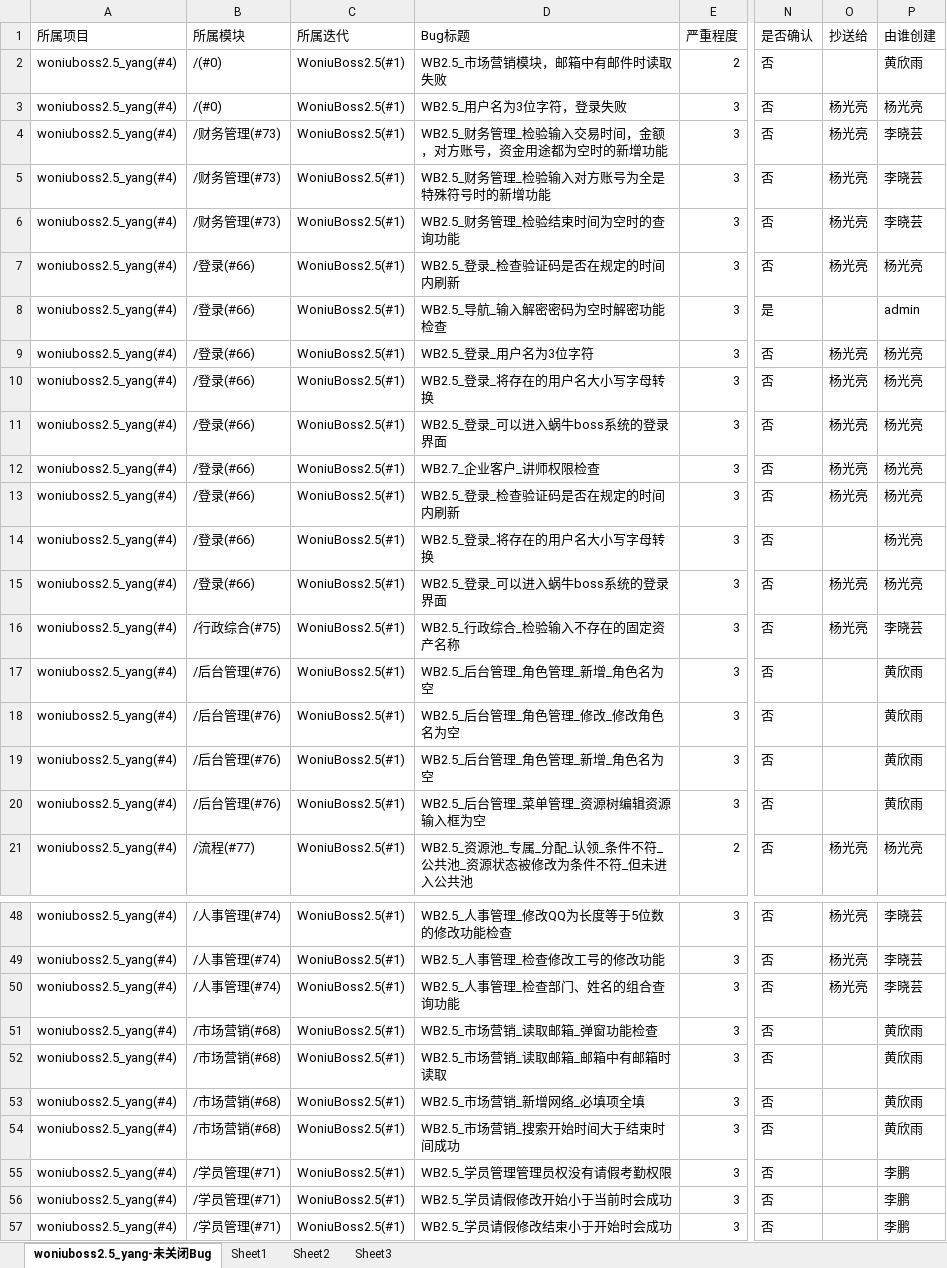
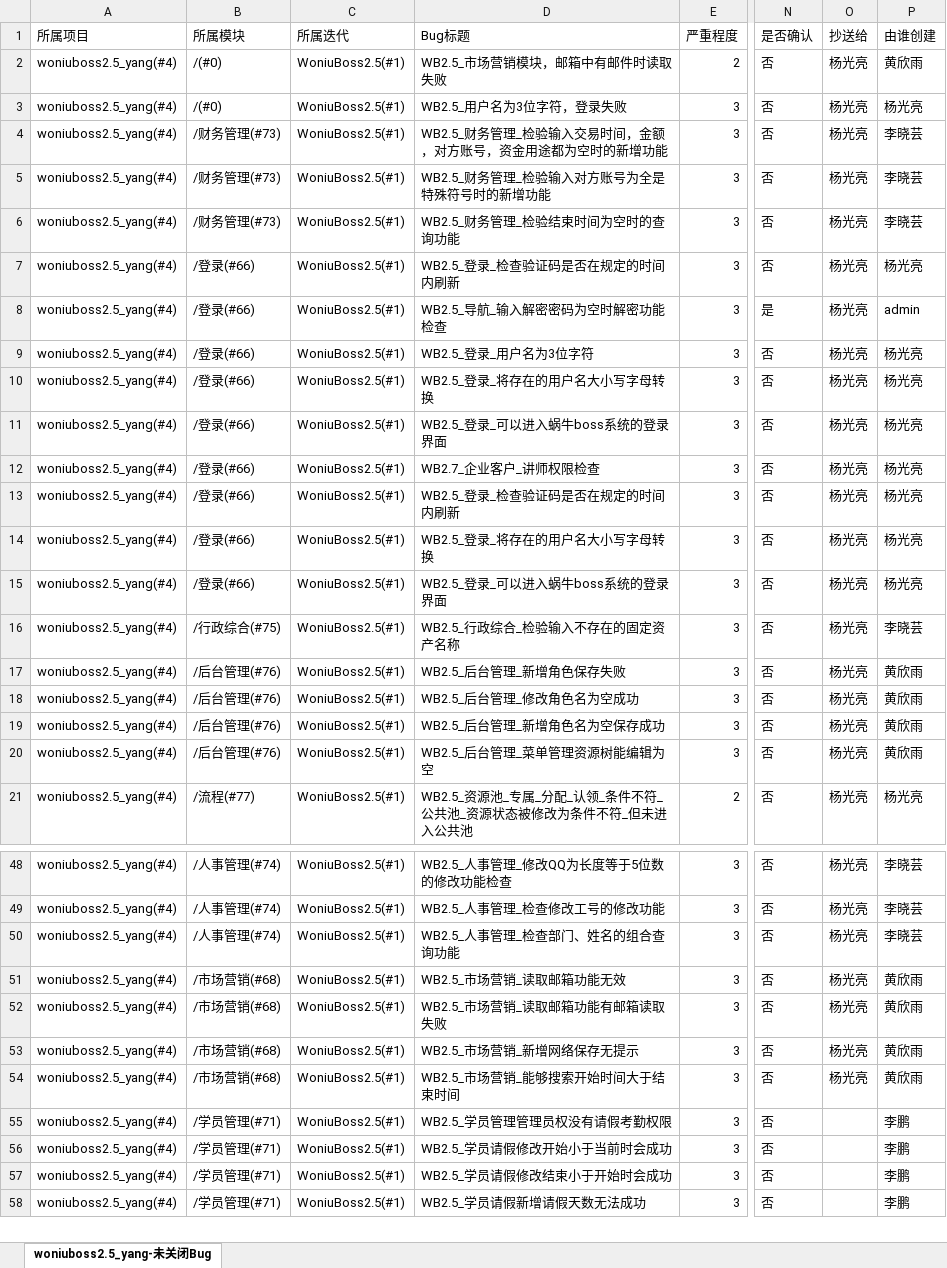
Before and after one commit to yang632/woniuboss2.5, an Excel workbook: 02 系统测试/05 项目成果输出/缺陷报告.xlsx, sheet woniuboss2.5_yang-未关闭Bug, drawn as a sheet; only a part is shown, gaps mark what is left out; the shorter side is filled out with more unchanged rows; values as stored, in another font and other column widths than the file's, no borders; the diff names each change by its address in the sheet, - before the commit and + after, or states it on an @@ line.

```diff
--- a/02 系统测试/05 项目成果输出/缺陷报告.xlsx (sheet woniuboss2.5_yang-未关闭Bug)
+++ b/02 系统测试/05 项目成果输出/缺陷报告.xlsx (sheet woniuboss2.5_yang-未关闭Bug)
-sheet tab: Sheet1
-sheet tab: Sheet2
-sheet tab: Sheet3
-O2 (抄送给): (empty)
+O2 (抄送给): 杨光亮
-O8 (抄送给): (empty)
+O8 (抄送给): 杨光亮
-O14 (抄送给): (empty)
+O14 (抄送给): 杨光亮
-D17 (Bug标题): WB2.5_后台管理_角色管理_新增_角色名为空
+D17 (Bug标题): WB2.5_后台管理_新增角色保存失败
-O17:O20 (抄送给): (empty)
+O17:O20 (抄送给): 杨光亮
-D18 (Bug标题): WB2.5_后台管理_角色管理_修改_修改角色名为空
+D18 (Bug标题): WB2.5_后台管理_修改角色名为空成功
-D19 (Bug标题): WB2.5_后台管理_角色管理_新增_角色名为空
+D19 (Bug标题): WB2.5_后台管理_新增角色名为空保存成功
-D20 (Bug标题): WB2.5_后台管理_菜单管理_资源树编辑资源输入框为空
+D20 (Bug标题): WB2.5_后台管理_菜单管理资源树能编辑为空
-D51 (Bug标题): WB2.5_市场营销_读取邮箱_弹窗功能检查
+D51 (Bug标题): WB2.5_市场营销_读取邮箱功能无效
-O51:O54 (抄送给): (empty)
+O51:O54 (抄送给): 杨光亮
-D52 (Bug标题): WB2.5_市场营销_读取邮箱_邮箱中有邮箱时读取
+D52 (Bug标题): WB2.5_市场营销_读取邮箱功能有邮箱读取失败
-D53 (Bug标题): WB2.5_市场营销_新增网络_必填项全填
+D53 (Bug标题): WB2.5_市场营销_新增网络保存无提示
-D54 (Bug标题): WB2.5_市场营销_搜索开始时间大于结束时间成功
+D54 (Bug标题): WB2.5_市场营销_能够搜索开始时间大于结束时间
```
